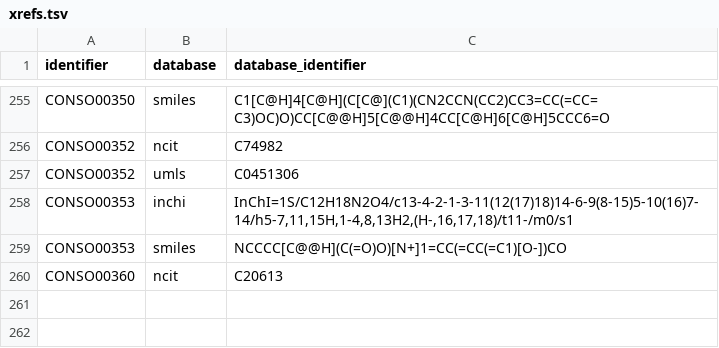
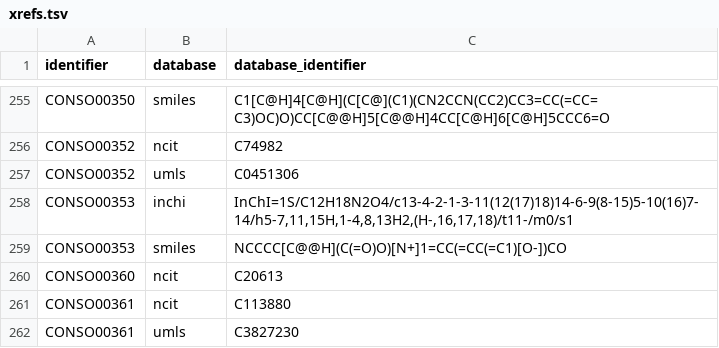
Before and after one commit to pharmacome/conso, a TSV file: xrefs.tsv, drawn as a sheet; only a part is shown, gaps mark what is left out.

```diff
--- a/xrefs.tsv
+++ b/xrefs.tsv
@@ -260 +260,3 @@ CONSO00353	smiles	NCCCC[C@@H](C(=O)O)[N+]1=CC(=CC(=C1)[O-])CO
 CONSO00360	ncit	C20613
+CONSO00361	ncit	C113880
+CONSO00361	umls	C3827230
```
Also changed, not shown: terms.tsv, 11 other files.
